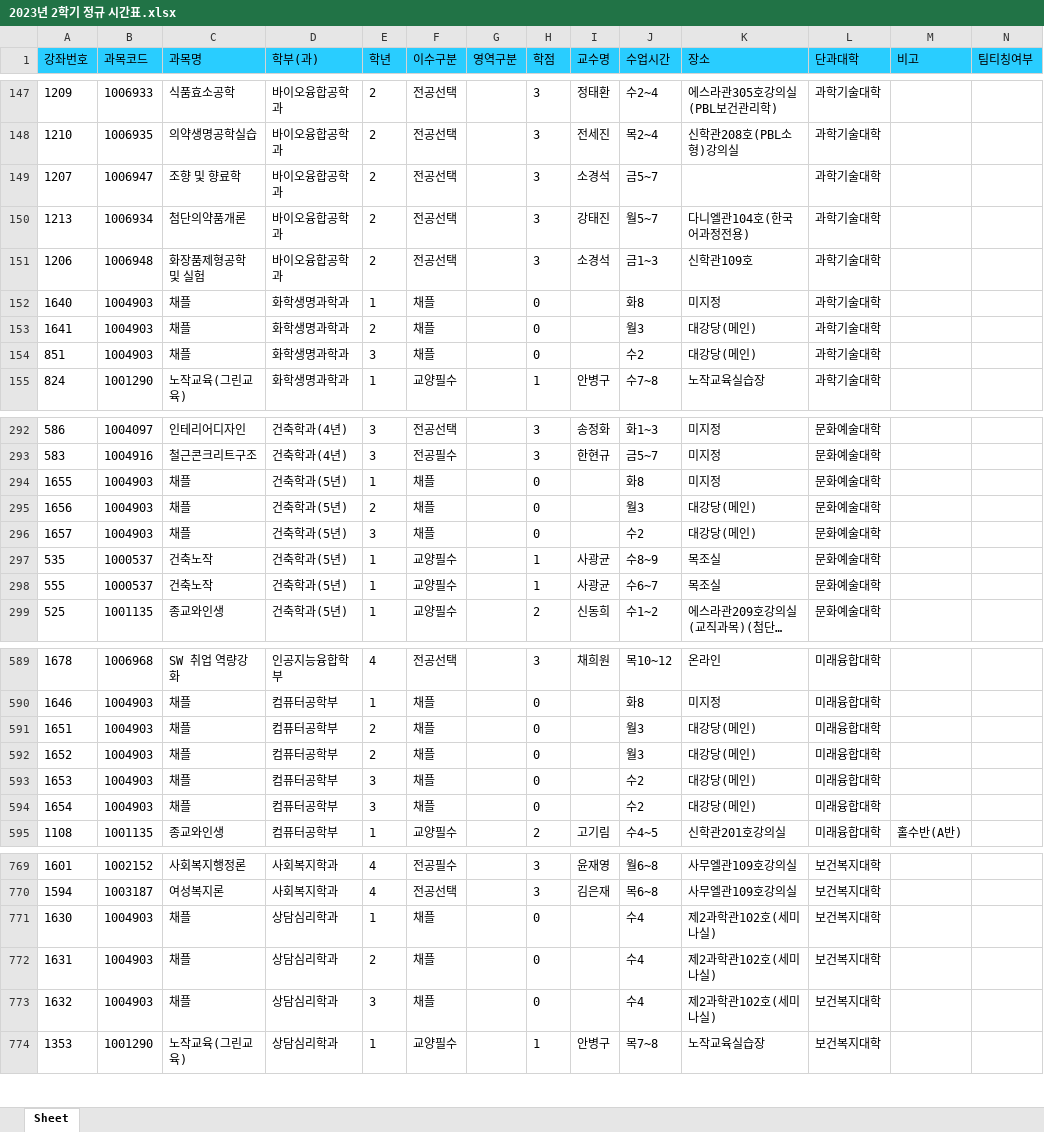
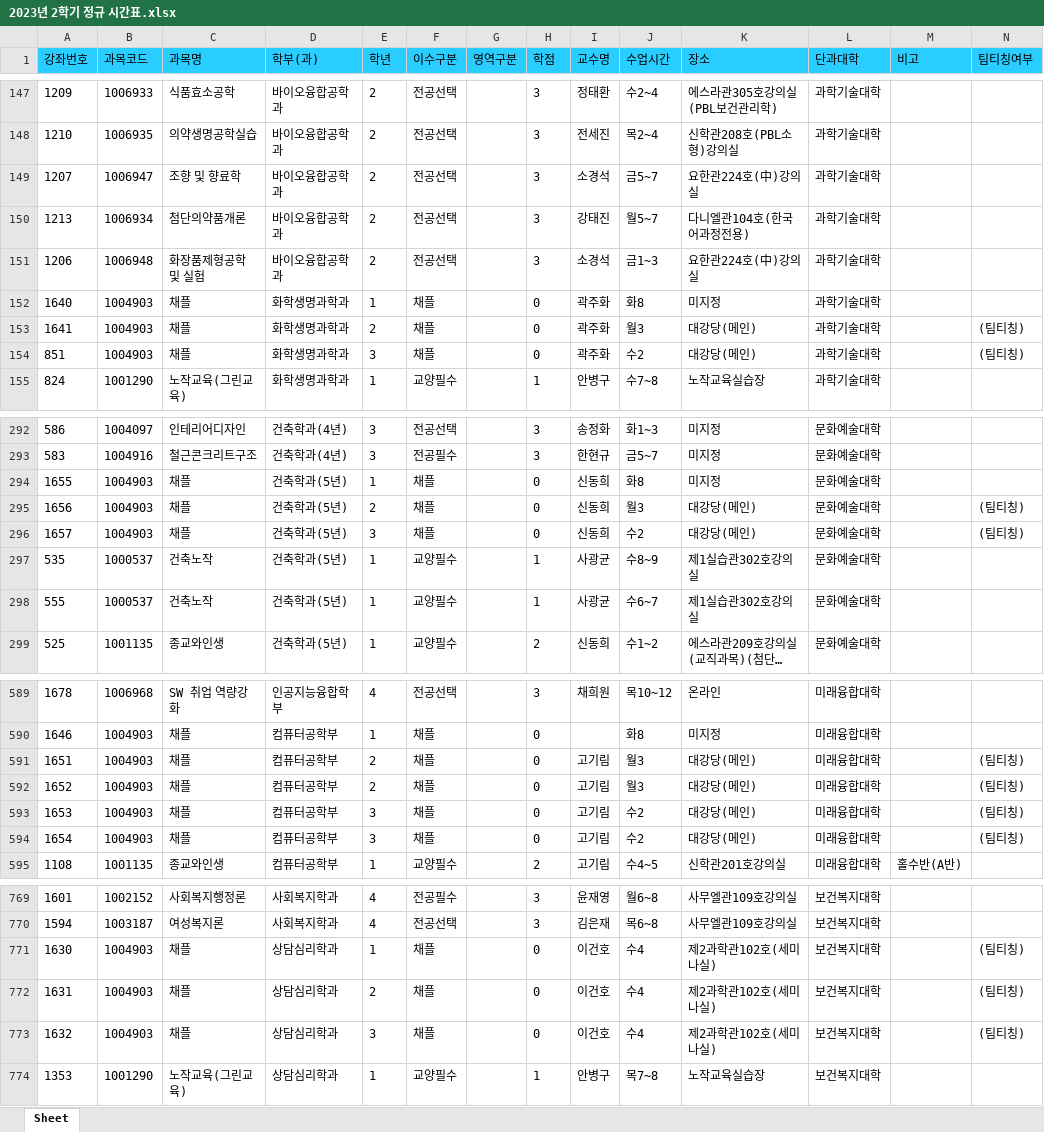
Before and after one commit to syu-kr/lecture.syu.kr-everytime, an Excel workbook: data/2023년 2학기 정규 시간표.xlsx, sheet Sheet, drawn as a sheet; only a part is shown, gaps mark what is left out; long unchanged cells end in …; values as stored, in another font and other column widths than the file's, no borders; the diff covers the shown part only; the diff names each change by its address in the sheet, - before the commit and + after, or states it on an @@ line.

```diff
--- a/data/2023년 2학기 정규 시간표.xlsx (sheet Sheet)
+++ b/data/2023년 2학기 정규 시간표.xlsx (sheet Sheet)
-K149 (장소): (empty)
+K149 (장소): 요한관224호(中)강의실
-K151 (장소): 신학관109호
+K151 (장소): 요한관224호(中)강의실
-I152:I154 (교수명): (empty)
+I152:I154 (교수명): 곽주화
-N153:N154 (팀티칭여부): (empty)
+N153:N154 (팀티칭여부): (팀티칭)
-I294:I296 (교수명): (empty)
+I294:I296 (교수명): 신동희
-N295:N296 (팀티칭여부): (empty)
+N295:N296 (팀티칭여부): (팀티칭)
-K297:K298 (장소): 목조실
+K297:K298 (장소): 제1실습관302호강의실
-I591:I594 (교수명): (empty)
+I591:I594 (교수명): 고기림
-N591:N594 (팀티칭여부): (empty)
+N591:N594 (팀티칭여부): (팀티칭)
-I771:I773 (교수명): (empty)
+I771:I773 (교수명): 이건호
-N771:N773 (팀티칭여부): (empty)
+N771:N773 (팀티칭여부): (팀티칭)
```
Also changed, not shown: 3 added rows, 2 removed rows and 134 edited cells elsewhere in this sheet, 1 other file.
